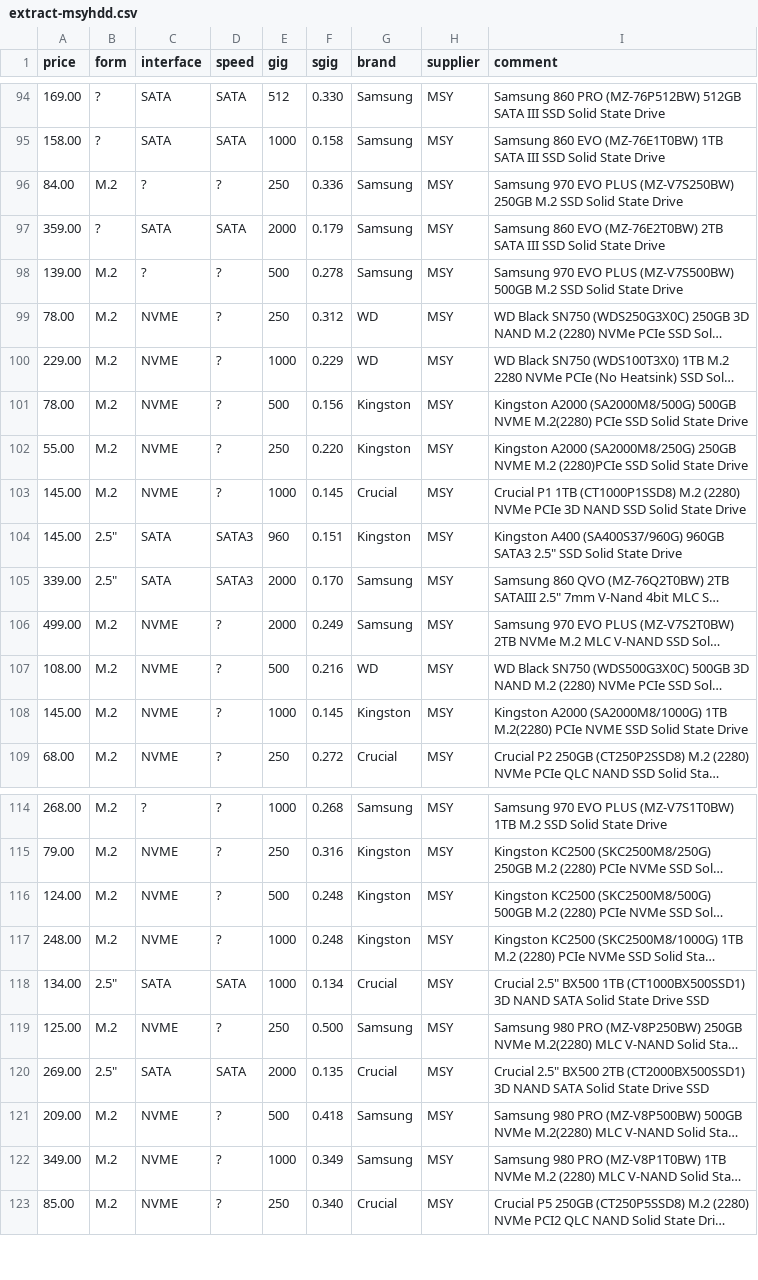
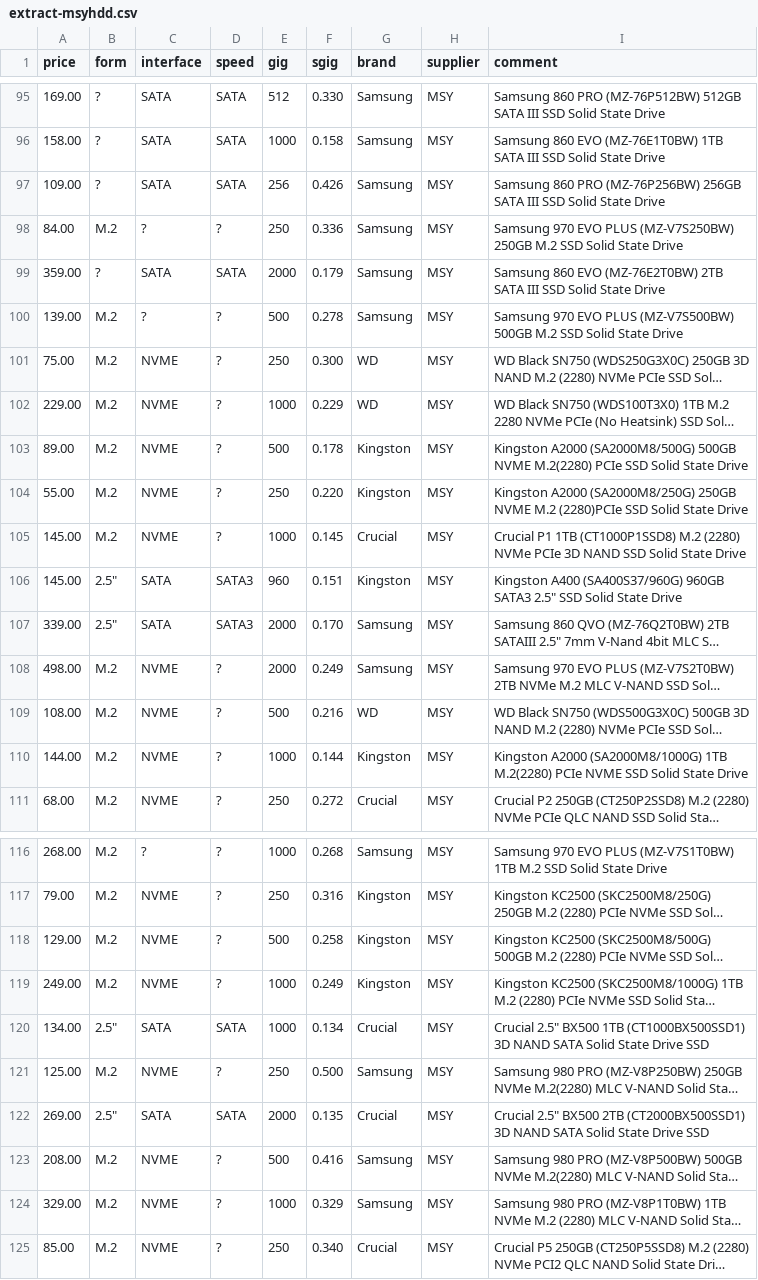
Before and after one commit to hamishcoleman/scrape-storage-prices, a CSV file: extract-msyhdd.csv, drawn as a sheet; only a part is shown, gaps mark what is left out; long unchanged cells end in …; addresses are those after the commit; the diff covers the shown part only; the diff names each change by its address in the sheet, - before the commit and + after, or states it on an @@ line.

```diff
--- a/extract-msyhdd.csv
+++ b/extract-msyhdd.csv
+row 97: 109.00 | ? | SATA | SATA | 256 | 0.426 | Samsung | MSY | Samsung 860 PRO (MZ-76P256BW) 256GB SATA III SSD Solid State Drive
-A101 (price): 78.00
+A101 (price): 75.00
-F101 (sgig): 0.312
+F101 (sgig): 0.300
-A103 (price): 78.00
+A103 (price): 89.00
-F103 (sgig): 0.156
+F103 (sgig): 0.178
-A108 (price): 499.00
+A108 (price): 498.00
-A110 (price): 145.00
+A110 (price): 144.00
-F110 (sgig): 0.145
+F110 (sgig): 0.144
-A118 (price): 124.00
+A118 (price): 129.00
-F118 (sgig): 0.248
+F118 (sgig): 0.258
-A119 (price): 248.00
+A119 (price): 249.00
-F119 (sgig): 0.248
+F119 (sgig): 0.249
-A123 (price): 209.00
+A123 (price): 208.00
-F123 (sgig): 0.418
+F123 (sgig): 0.416
-A124 (price): 349.00
+A124 (price): 329.00
-F124 (sgig): 0.349
+F124 (sgig): 0.329
```
Also changed, not shown: 2 added rows, 1 removed row and 22 edited cells elsewhere in this file, extract-cplstorage.csv, 28 other files.
